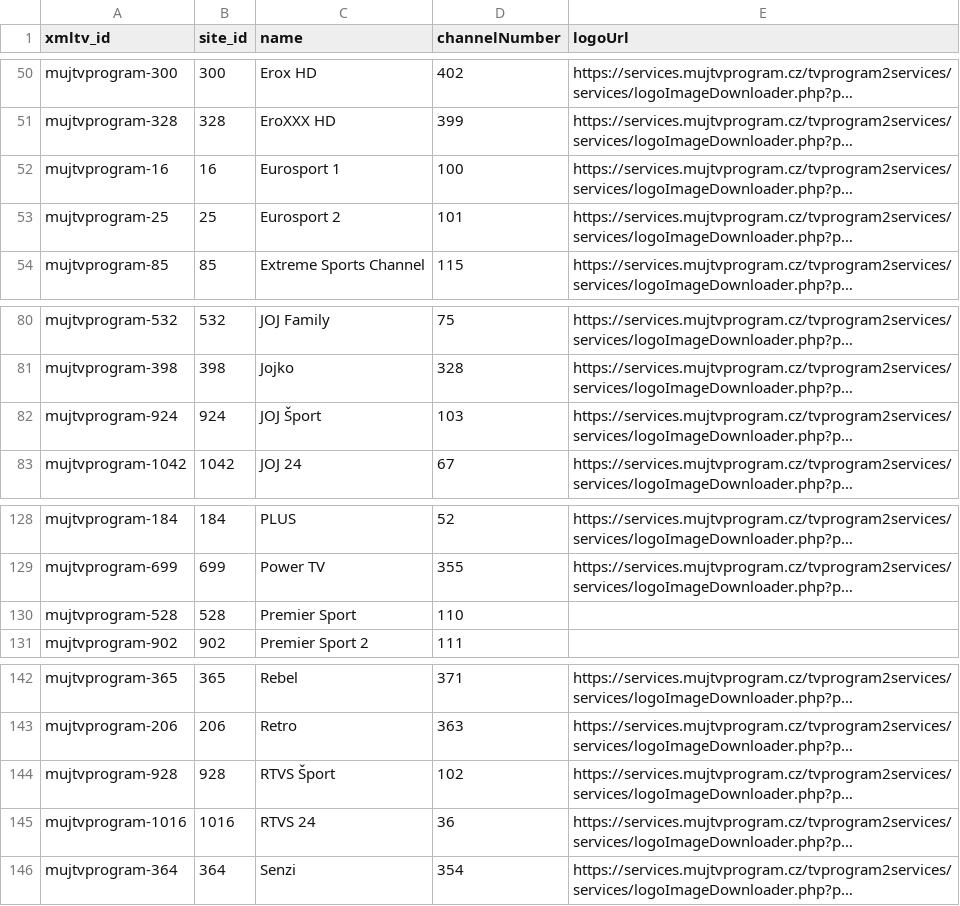
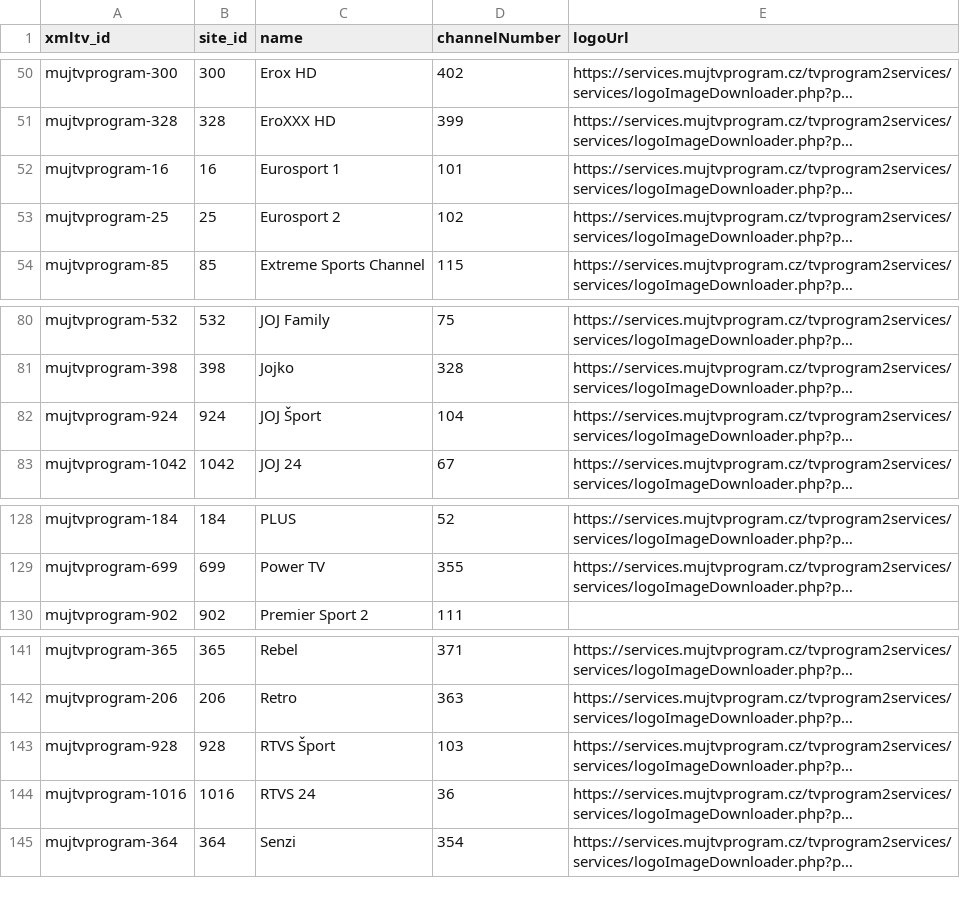
Before and after one commit to milankomaj/data, a CSV file: epg-grabber/csv/mujtvprogram.channels.csv, drawn as a sheet; only a part is shown, gaps mark what is left out; long unchanged cells end in …; removed rows and columns are numbered as before the commit, all else as after; the diff names each change by its address in the sheet, - before the commit and + after, or states it on an @@ line.

```diff
--- a/epg-grabber/csv/mujtvprogram.channels.csv
+++ b/epg-grabber/csv/mujtvprogram.channels.csv
-D52 (channelNumber): 100
+D52 (channelNumber): 101
-D53 (channelNumber): 101
+D53 (channelNumber): 102
-D82 (channelNumber): 103
+D82 (channelNumber): 104
-row 130: mujtvprogram-528 | 528 | Premier Sport | 110
-D143 (channelNumber): 102
+D143 (channelNumber): 103
```
Also changed, not shown: epg-grabber/csv/horizon.tv_sk.chanell.csv, epg-grabber/csv/programandroid.channels.csv, 8 other files.
